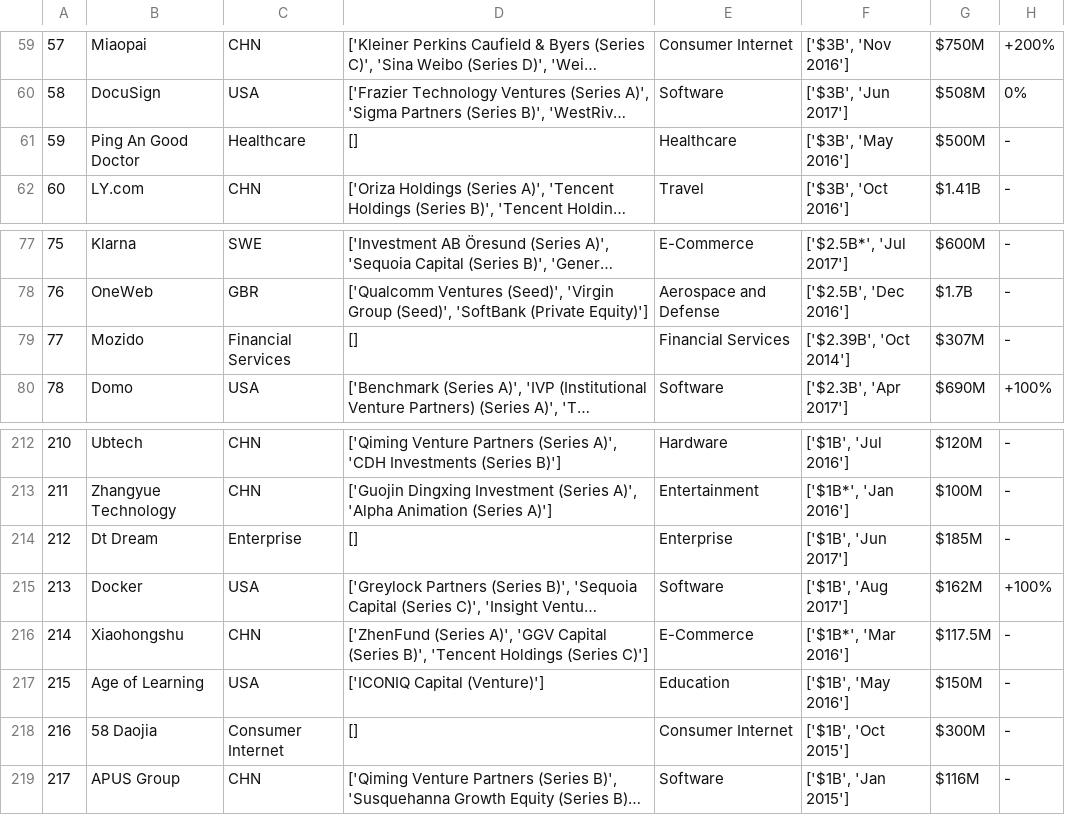
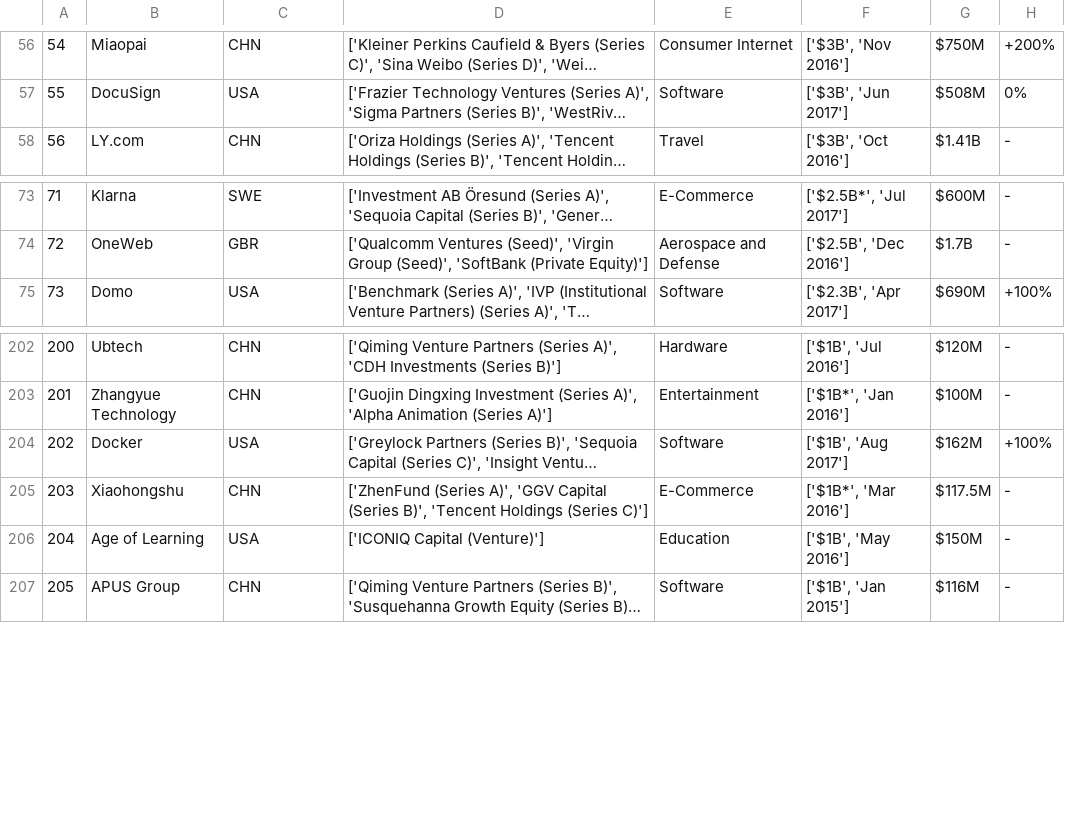
Before and after one commit to morriswong/unicorns, a CSV file: unicorn_techcrunch.csv, drawn as a sheet; only a part is shown, gaps mark what is left out; long unchanged cells end in …; the diff covers the shown part only; the diff names each change by its address in the sheet, - before the commit and + after, or states it on an @@ line.

```diff
--- a/unicorn_techcrunch.csv
+++ b/unicorn_techcrunch.csv
@@ column A renumbered from row 19 down @@
-row 61: 59 | Ping An Good Doctor | Healthcare | [] | Healthcare | ['$3B', 'May 2016'] | $500M | -
-row 79: 77 | Mozido | Financial Services | [] | Financial Services | ['$2.39B', 'Oct 2014'] | $307M | -
-row 214: 212 | Dt Dream | Enterprise | [] | Enterprise | ['$1B', 'Jun 2017'] | $185M | -
-row 218: 216 | 58 Daojia | Consumer Internet | [] | Consumer Internet | ['$1B', 'Oct 2015'] | $300M | -
```
Also changed, not shown: 8 removed rows elsewhere in this file, 1 other file.
